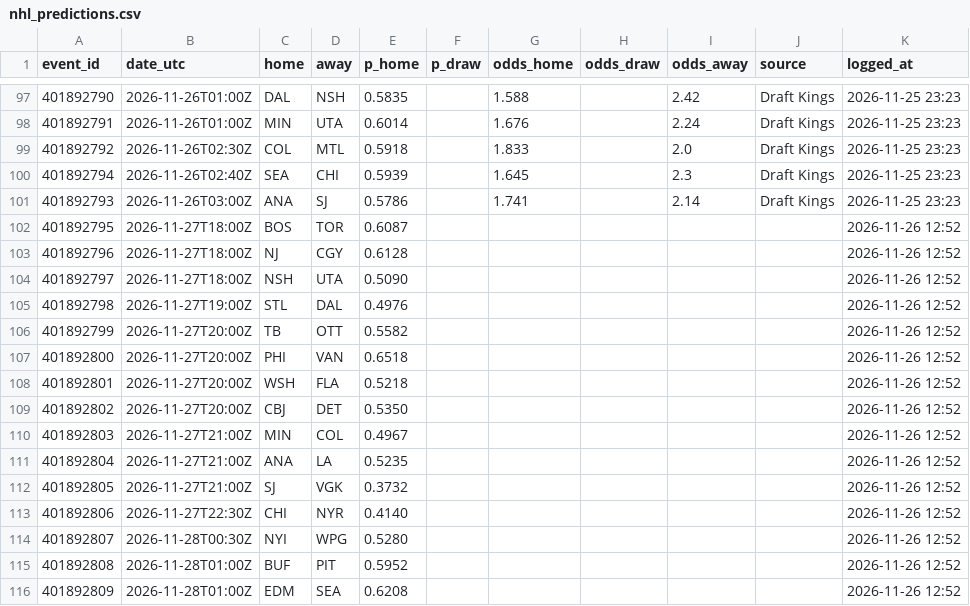
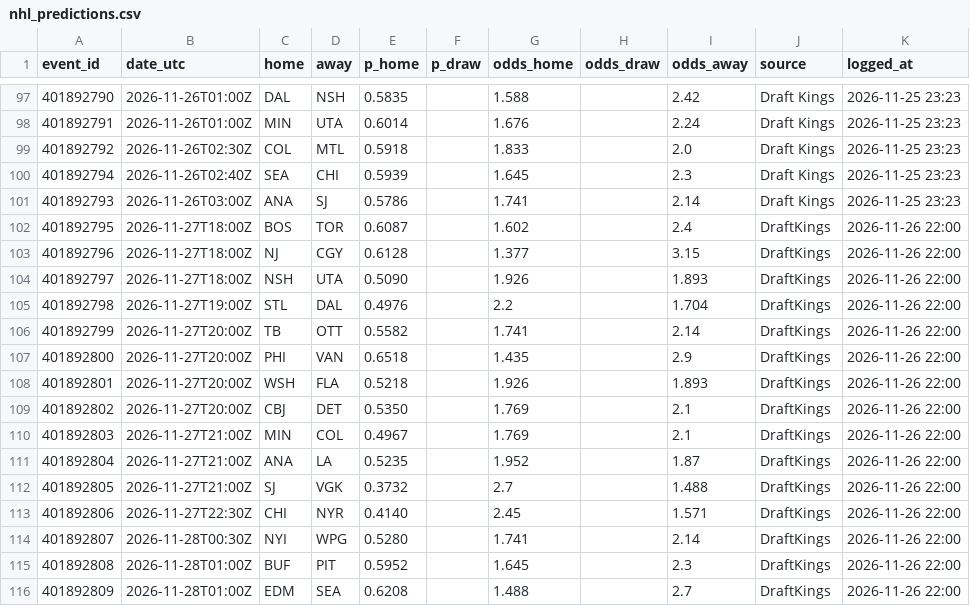
Before and after one commit to neuron12345/sportbayes, a CSV file: data/nhl_predictions.csv, drawn as a sheet; only a part is shown, gaps mark what is left out.

```diff
--- a/data/nhl_predictions.csv
+++ b/data/nhl_predictions.csv
@@ -101,16 +101,16 @@ event_id,date_utc,home,away,p_home,p_draw,odds_home,odds_draw,odds_away,source,l
 401892793,2026-11-26T03:00Z,ANA,SJ,0.5786,,1.741,,2.14,Draft Kings,2026-11-25 23:23
-401892795,2026-11-27T18:00Z,BOS,TOR,0.6087,,,,,,2026-11-26 12:52
-401892796,2026-11-27T18:00Z,NJ,CGY,0.6128,,,,,,2026-11-26 12:52
-401892797,2026-11-27T18:00Z,NSH,UTA,0.5090,,,,,,2026-11-26 12:52
-401892798,2026-11-27T19:00Z,STL,DAL,0.4976,,,,,,2026-11-26 12:52
-401892799,2026-11-27T20:00Z,TB,OTT,0.5582,,,,,,2026-11-26 12:52
-401892800,2026-11-27T20:00Z,PHI,VAN,0.6518,,,,,,2026-11-26 12:52
-401892801,2026-11-27T20:00Z,WSH,FLA,0.5218,,,,,,2026-11-26 12:52
-401892802,2026-11-27T20:00Z,CBJ,DET,0.5350,,,,,,2026-11-26 12:52
-401892803,2026-11-27T21:00Z,MIN,COL,0.4967,,,,,,2026-11-26 12:52
-401892804,2026-11-27T21:00Z,ANA,LA,0.5235,,,,,,2026-11-26 12:52
-401892805,2026-11-27T21:00Z,SJ,VGK,0.3732,,,,,,2026-11-26 12:52
-401892806,2026-11-27T22:30Z,CHI,NYR,0.4140,,,,,,2026-11-26 12:52
-401892807,2026-11-28T00:30Z,NYI,WPG,0.5280,,,,,,2026-11-26 12:52
-401892808,2026-11-28T01:00Z,BUF,PIT,0.5952,,,,,,2026-11-26 12:52
-401892809,2026-11-28T01:00Z,EDM,SEA,0.6208,,,,,,2026-11-26 12:52
+401892795,2026-11-27T18:00Z,BOS,TOR,0.6087,,1.602,,2.4,DraftKings,2026-11-26 22:00
+401892796,2026-11-27T18:00Z,NJ,CGY,0.6128,,1.377,,3.15,DraftKings,2026-11-26 22:00
+401892797,2026-11-27T18:00Z,NSH,UTA,0.5090,,1.926,,1.893,DraftKings,2026-11-26 22:00
+401892798,2026-11-27T19:00Z,STL,DAL,0.4976,,2.2,,1.704,DraftKings,2026-11-26 22:00
+401892799,2026-11-27T20:00Z,TB,OTT,0.5582,,1.741,,2.14,DraftKings,2026-11-26 22:00
+401892800,2026-11-27T20:00Z,PHI,VAN,0.6518,,1.435,,2.9,DraftKings,2026-11-26 22:00
+401892801,2026-11-27T20:00Z,WSH,FLA,0.5218,,1.926,,1.893,DraftKings,2026-11-26 22:00
+401892802,2026-11-27T20:00Z,CBJ,DET,0.5350,,1.769,,2.1,DraftKings,2026-11-26 22:00
+401892803,2026-11-27T21:00Z,MIN,COL,0.4967,,1.769,,2.1,DraftKings,2026-11-26 22:00
+401892804,2026-11-27T21:00Z,ANA,LA,0.5235,,1.952,,1.87,DraftKings,2026-11-26 22:00
+401892805,2026-11-27T21:00Z,SJ,VGK,0.3732,,2.7,,1.488,DraftKings,2026-11-26 22:00
+401892806,2026-11-27T22:30Z,CHI,NYR,0.4140,,2.45,,1.571,DraftKings,2026-11-26 22:00
+401892807,2026-11-28T00:30Z,NYI,WPG,0.5280,,1.741,,2.14,DraftKings,2026-11-26 22:00
+401892808,2026-11-28T01:00Z,BUF,PIT,0.5952,,1.645,,2.3,DraftKings,2026-11-26 22:00
+401892809,2026-11-28T01:00Z,EDM,SEA,0.6208,,1.488,,2.7,DraftKings,2026-11-26 22:00
```
Also changed, not shown: data/epl_predictions.csv, data/laliga_predictions.csv, 17 other files.
